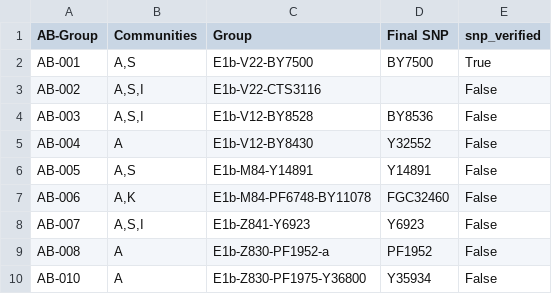
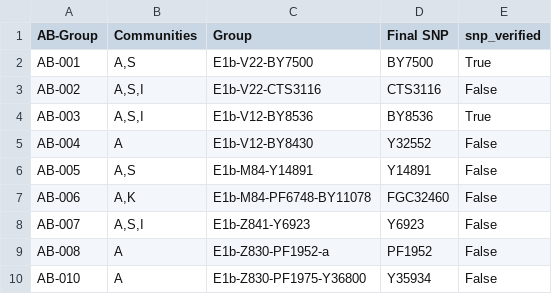
Before and after one commit to sgbmzm/y-dna-analyzer, a CSV file: required_files/ab_groups_snp.csv, drawn as a sheet; only a part is shown.

Commit message:
Update ab_groups_snp.csv

```diff
--- a/required_files/ab_groups_snp.csv
+++ b/required_files/ab_groups_snp.csv
@@ -2,4 +2,4 @@ AB-Group,Communities,Group,Final SNP,snp_verified
 AB-001,"A,S",E1b-V22-BY7500,BY7500,True
-AB-002,"A,S,I",E1b-V22-CTS3116,,False
-AB-003,"A,S,I",E1b-V12-BY8528,BY8536,False
+AB-002,"A,S,I",E1b-V22-CTS3116,CTS3116,False
+AB-003,"A,S,I",E1b-V12-BY8536,BY8536,True
 AB-004,A,E1b-V12-BY8430,Y32552,False
```
